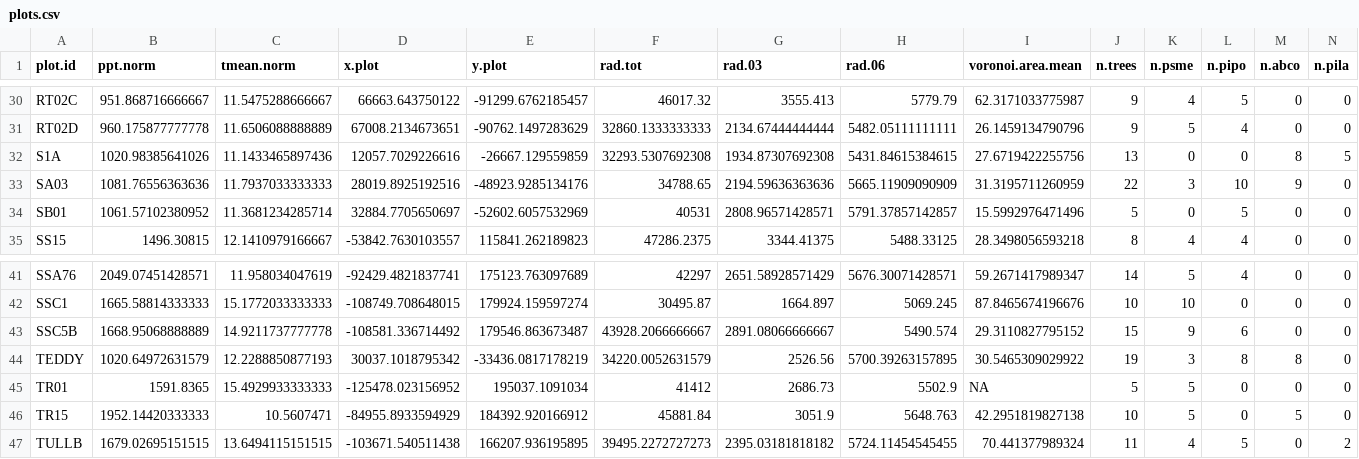
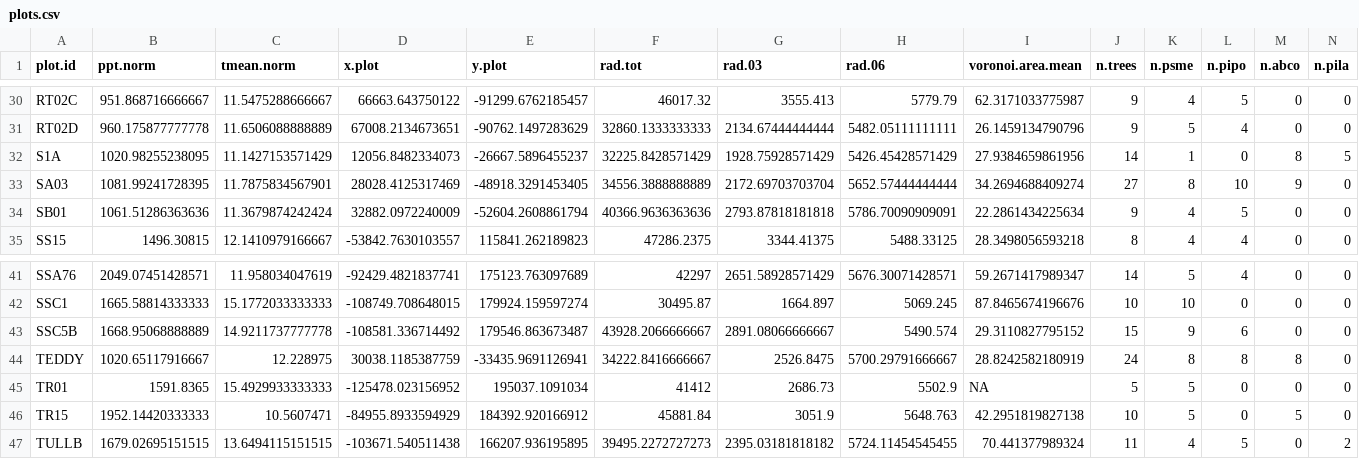
Before and after one commit to youngdjn/sierra-dendro, a CSV file: data/compiled-for-analysis/plots.csv, drawn as a sheet; only a part is shown, gaps mark what is left out; the diff names each change by its address in the sheet, - before the commit and + after, or states it on an @@ line.

```diff
--- a/data/compiled-for-analysis/plots.csv
+++ b/data/compiled-for-analysis/plots.csv
-B32 (ppt.norm): 1020.98385641026
+B32 (ppt.norm): 1020.98255238095
-C32 (tmean.norm): 11.1433465897436
+C32 (tmean.norm): 11.1427153571429
-D32 (x.plot): 12057.7029226616
+D32 (x.plot): 12056.8482334073
-E32 (y.plot): -26667.129559859
+E32 (y.plot): -26667.5896455237
-F32 (rad.tot): 32293.5307692308
+F32 (rad.tot): 32225.8428571429
-G32 (rad.03): 1934.87307692308
+G32 (rad.03): 1928.75928571429
-H32 (rad.06): 5431.84615384615
+H32 (rad.06): 5426.45428571429
-I32 (voronoi.area.mean): 27.6719422255756
+I32 (voronoi.area.mean): 27.9384659861956
-J32 (n.trees): 13
+J32 (n.trees): 14
-K32 (n.psme): 0
+K32 (n.psme): 1
-B33 (ppt.norm): 1081.76556363636
+B33 (ppt.norm): 1081.99241728395
-C33 (tmean.norm): 11.7937033333333
+C33 (tmean.norm): 11.7875834567901
-D33 (x.plot): 28019.8925192516
+D33 (x.plot): 28028.4125317469
-E33 (y.plot): -48923.9285134176
+E33 (y.plot): -48918.3291453405
-F33 (rad.tot): 34788.65
+F33 (rad.tot): 34556.3888888889
-G33 (rad.03): 2194.59636363636
+G33 (rad.03): 2172.69703703704
-H33 (rad.06): 5665.11909090909
+H33 (rad.06): 5652.57444444444
-I33 (voronoi.area.mean): 31.3195711260959
+I33 (voronoi.area.mean): 34.2694688409274
-J33 (n.trees): 22
+J33 (n.trees): 27
-K33 (n.psme): 3
+K33 (n.psme): 8
-B34 (ppt.norm): 1061.57102380952
+B34 (ppt.norm): 1061.51286363636
-C34 (tmean.norm): 11.3681234285714
+C34 (tmean.norm): 11.3679874242424
-D34 (x.plot): 32884.7705650697
+D34 (x.plot): 32882.0972240009
-E34 (y.plot): -52602.6057532969
+E34 (y.plot): -52604.2608861794
-F34 (rad.tot): 40531
+F34 (rad.tot): 40366.9636363636
-G34 (rad.03): 2808.96571428571
+G34 (rad.03): 2793.87818181818
-H34 (rad.06): 5791.37857142857
+H34 (rad.06): 5786.70090909091
-I34 (voronoi.area.mean): 15.5992976471496
+I34 (voronoi.area.mean): 22.2861434225634
-J34 (n.trees): 5
+J34 (n.trees): 9
-K34 (n.psme): 0
+K34 (n.psme): 4
-B44 (ppt.norm): 1020.64972631579
+B44 (ppt.norm): 1020.65117916667
-C44 (tmean.norm): 12.2288850877193
+C44 (tmean.norm): 12.228975
-D44 (x.plot): 30037.1018795342
+D44 (x.plot): 30038.1185387759
-E44 (y.plot): -33436.0817178219
+E44 (y.plot): -33435.9691126941
-F44 (rad.tot): 34220.0052631579
+F44 (rad.tot): 34222.8416666667
-G44 (rad.03): 2526.56
+G44 (rad.03): 2526.8475
-H44 (rad.06): 5700.39263157895
+H44 (rad.06): 5700.29791666667
-I44 (voronoi.area.mean): 30.5465309029922
+I44 (voronoi.area.mean): 28.8242582180919
-J44 (n.trees): 19
+J44 (n.trees): 24
-K44 (n.psme): 3
+K44 (n.psme): 8
```
Also changed, not shown: data/compiled-for-analysis/trees.csv, 3 other files.
